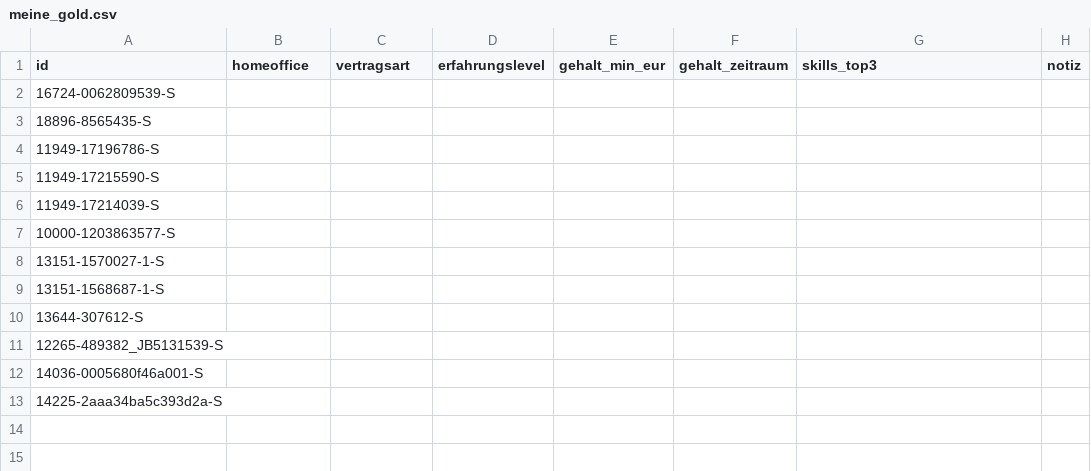
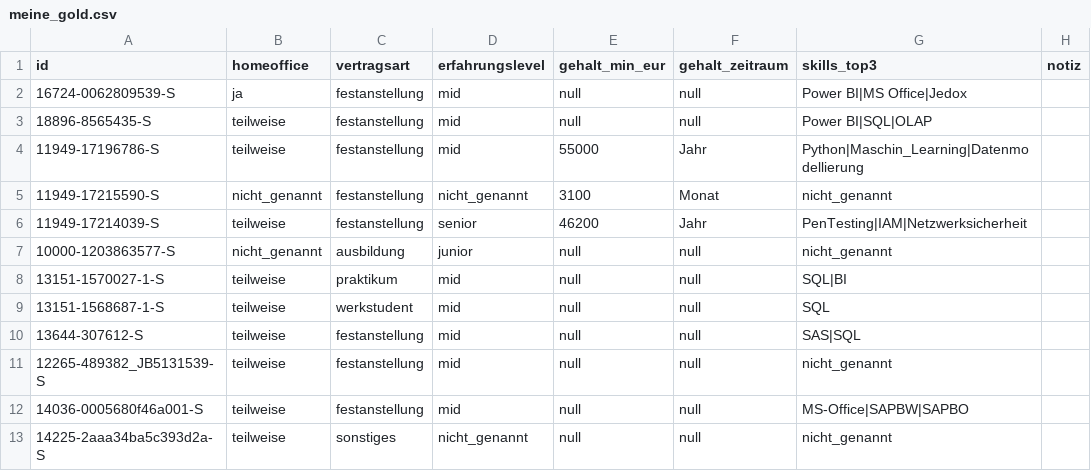
Before and after one commit to FabianLampe/LLM-Workshop, a CSV file: annotation/meine_gold.csv, drawn as a sheet.

```diff
--- a/annotation/meine_gold.csv
+++ b/annotation/meine_gold.csv
@@ -1,13 +1,13 @@
 id,homeoffice,vertragsart,erfahrungslevel,gehalt_min_eur,gehalt_zeitraum,skills_top3,notiz
-16724-0062809539-S,,,,,,,
-18896-8565435-S,,,,,,,
-11949-17196786-S,,,,,,,
-11949-17215590-S,,,,,,,
-11949-17214039-S,,,,,,,
-10000-1203863577-S,,,,,,,
-13151-1570027-1-S,,,,,,,
-13151-1568687-1-S,,,,,,,
-13644-307612-S,,,,,,,
-12265-489382_JB5131539-S,,,,,,,
-14036-0005680f46a001-S,,,,,,,
-14225-2aaa34ba5c393d2a-S,,,,,,,
+16724-0062809539-S,ja,festanstellung,mid,null,null,Power BI|MS Office|Jedox,
+18896-8565435-S,teilweise,festanstellung,mid,null,null,Power BI|SQL|OLAP,
+11949-17196786-S,teilweise,festanstellung,mid,55000,Jahr,Python|Maschin_Learning|Datenmodellierung,
+11949-17215590-S,nicht_genannt,festanstellung,nicht_genannt,3100,Monat,nicht_genannt,
+11949-17214039-S,teilweise,festanstellung,senior,46200,Jahr,PenTesting|IAM|Netzwerksicherheit,
+10000-1203863577-S,nicht_genannt,ausbildung,junior,null,null,nicht_genannt,
+13151-1570027-1-S,teilweise,praktikum,mid,null,null,SQL|BI,
+13151-1568687-1-S,teilweise,werkstudent,mid,null,null,SQL,
+13644-307612-S,teilweise,festanstellung,mid,null,null,SAS|SQL,
+12265-489382_JB5131539-S,teilweise,festanstellung,mid,null,null,nicht_genannt,
+14036-0005680f46a001-S,teilweise,festanstellung,mid,null,null,MS-Office|SAPBW|SAPBO,
+14225-2aaa34ba5c393d2a-S,teilweise,sonstiges,nicht_genannt,null,null,nicht_genannt,
```
Also changed, not shown: 16 other files.
